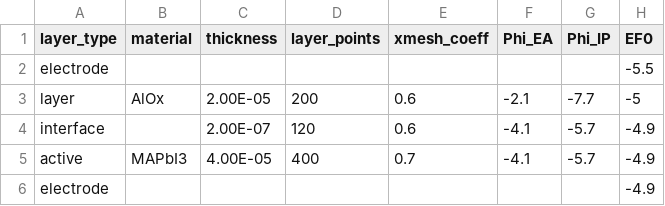
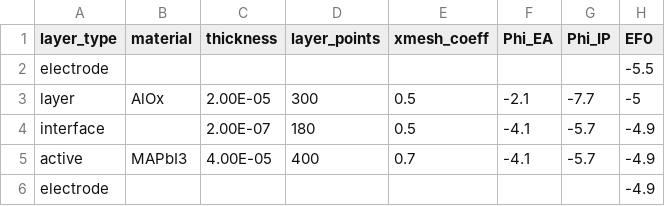
Before and after one commit to mananmehta30/Driftfusion, a CSV file: Input_files/alox.csv, drawn as a sheet; only a part is shown; the diff names each change by its address in the sheet, - before the commit and + after, or states it on an @@ line.

Commit message:
reduced simulation range and increased  layer points

```diff
--- a/Input_files/alox.csv
+++ b/Input_files/alox.csv
-D3 (layer_points): 200
+D3 (layer_points): 300
-E3:E4 (xmesh_coeff): 0.6
+E3:E4 (xmesh_coeff): 0.5
-D4 (layer_points): 120
+D4 (layer_points): 180
```
Also changed, not shown: 1 other file.
